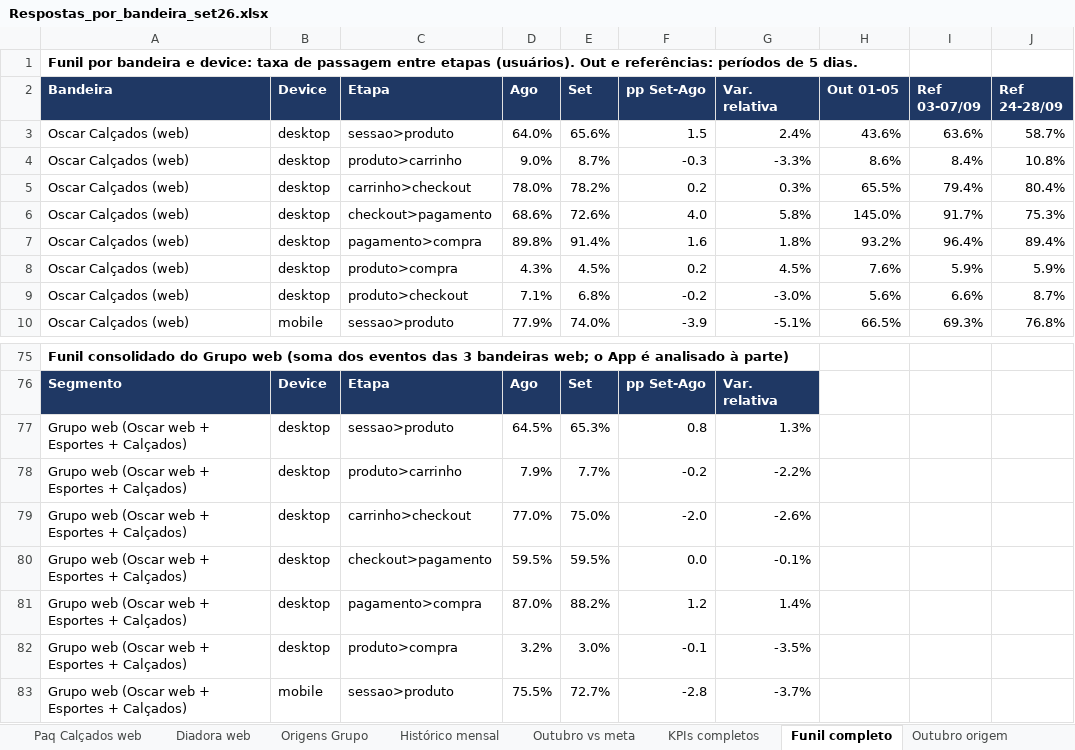
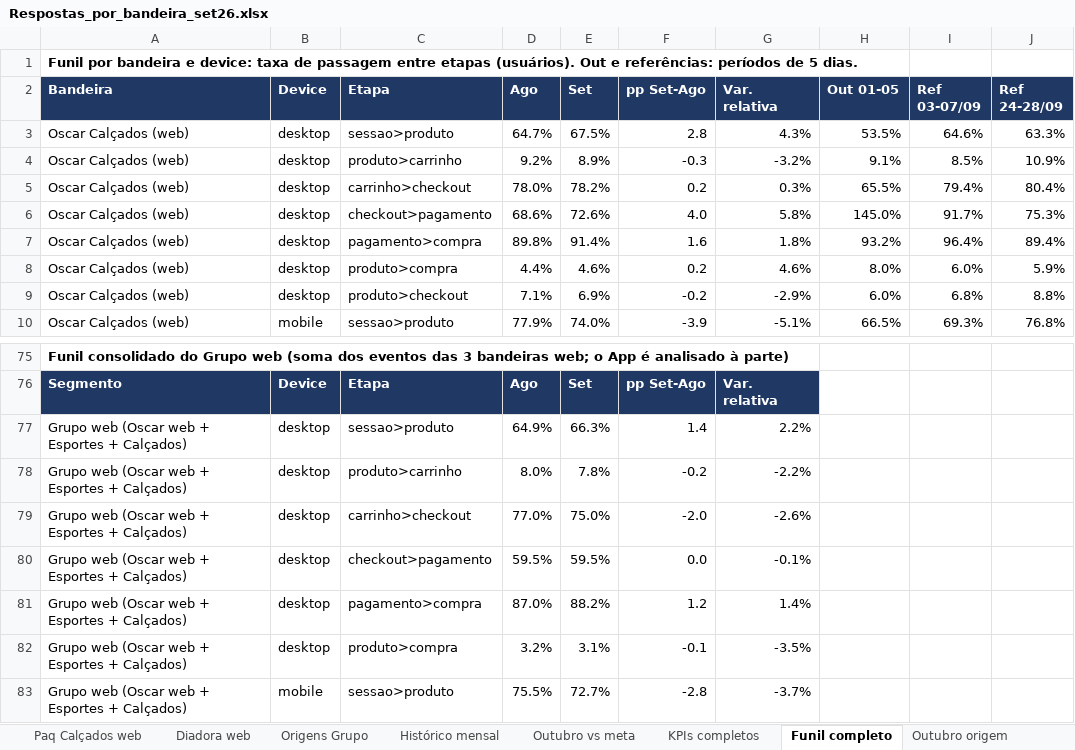
Before and after one commit to marianapereira-ctrl/repo, an Excel workbook: analise/Respostas_por_bandeira_set26.xlsx, sheet Funil completo, drawn as a sheet; only a part is shown, gaps mark what is left out; values as stored, in another font and other column widths than the file's, no borders; the diff names each change by its address in the sheet, - before the commit and + after, or states it on an @@ line.

```diff
--- a/analise/Respostas_por_bandeira_set26.xlsx (sheet Funil completo)
+++ b/analise/Respostas_por_bandeira_set26.xlsx (sheet Funil completo)
-D3 (Ago): 64.0%
+D3 (Ago): 64.7%
-E3 (Set): 65.6%
+E3 (Set): 67.5%
-F3 (pp Set-Ago): 1.5
+F3 (pp Set-Ago): 2.8
-G3 (Var. relativa): 2.4%
+G3 (Var. relativa): 4.3%
-H3 (Out 01-05): 43.6%
+H3 (Out 01-05): 53.5%
-I3 (Ref 03-07/09): 63.6%
+I3 (Ref 03-07/09): 64.6%
-J3 (Ref 24-28/09): 58.7%
+J3 (Ref 24-28/09): 63.3%
-D4 (Ago): 9.0%
+D4 (Ago): 9.2%
-E4 (Set): 8.7%
+E4 (Set): 8.9%
-G4 (Var. relativa): -3.3%
+G4 (Var. relativa): -3.2%
-H4 (Out 01-05): 8.6%
+H4 (Out 01-05): 9.1%
-I4 (Ref 03-07/09): 8.4%
+I4 (Ref 03-07/09): 8.5%
-J4 (Ref 24-28/09): 10.8%
+J4 (Ref 24-28/09): 10.9%
-D8 (Ago): 4.3%
+D8 (Ago): 4.4%
-E8 (Set): 4.5%
+E8 (Set): 4.6%
-G8 (Var. relativa): 4.5%
+G8 (Var. relativa): 4.6%
-H8 (Out 01-05): 7.6%
+H8 (Out 01-05): 8.0%
-I8 (Ref 03-07/09): 5.9%
+I8 (Ref 03-07/09): 6.0%
-E9 (Set): 6.8%
+E9 (Set): 6.9%
-G9 (Var. relativa): -3.0%
+G9 (Var. relativa): -2.9%
-H9 (Out 01-05): 5.6%
+H9 (Out 01-05): 6.0%
-I9 (Ref 03-07/09): 6.6%
+I9 (Ref 03-07/09): 6.8%
-J9 (Ref 24-28/09): 8.7%
+J9 (Ref 24-28/09): 8.8%
-D77 (Ago): 64.5%
+D77 (Ago): 64.9%
-E77 (Set): 65.3%
+E77 (Set): 66.3%
-F77 (pp Set-Ago): 0.8
+F77 (pp Set-Ago): 1.4
-G77 (Var. relativa): 1.3%
+G77 (Var. relativa): 2.2%
-D78 (Ago): 7.9%
+D78 (Ago): 8.0%
-E78 (Set): 7.7%
+E78 (Set): 7.8%
-E82 (Set): 3.0%
+E82 (Set): 3.1%
```
Also changed, not shown: sheet Oscar web, sheet KPIs completos, sheet Histórico mensal, sheet Origens Grupo, sheet Resumo, sheet Outubro origem, 1 more sheet.
